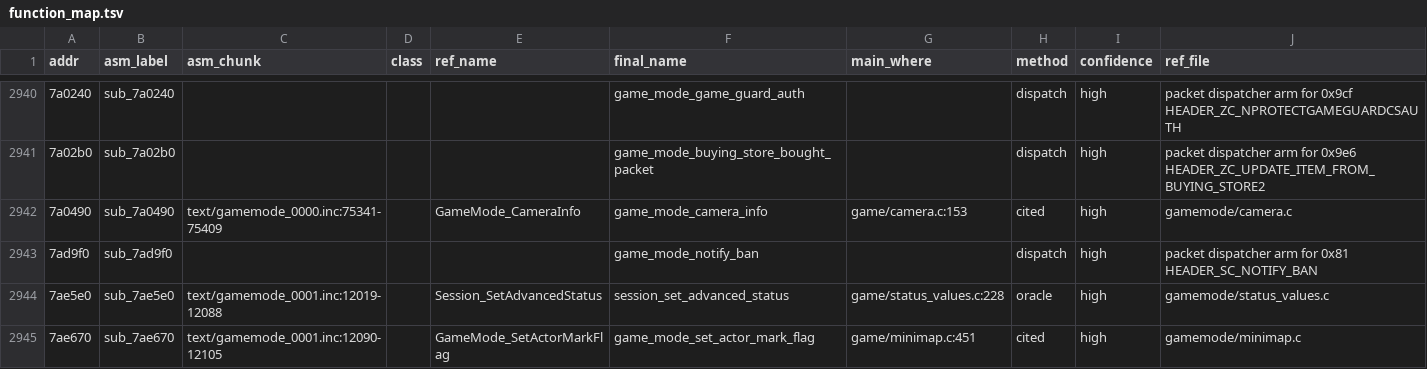
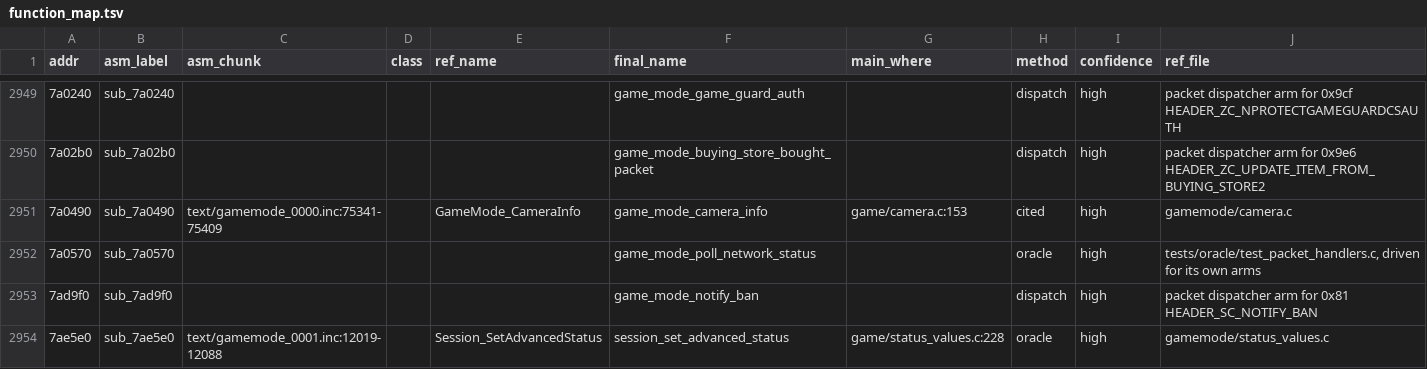
Before and after one commit to HampterDev/2022-04-06-ragexe-in-c, a TSV file: tools/funcmap/function_map.tsv, drawn as a sheet; only a part is shown, gaps mark what is left out; the shorter side is filled out with more unchanged rows; the diff covers the shown part only.

Commit message:
tools/funcmap: pairs from the NPC packet oracle
Twenty-three pairs from the stand-ins and callees of the NPC packet
family: the packet dispatcher, the replay recorder's instance getter
(the map had 0x676270 as update_state_seconds), its next-packet and
set-mode methods, the whisper log, the market and session list calls,
the mode switch, the loading window text, the warp reset, the mode
initialisation and fade, the mail resets, the server move, the stream
player, the text viewer's align setter, the dialog text align handler,
the charset lookup and the string copy constructor.

```diff
--- a/tools/funcmap/function_map.tsv
+++ b/tools/funcmap/function_map.tsv
@@ -2942,2 +2951,3 @@ addr	asm_label	asm_chunk	class	ref_name	final_name	main_where	method	confidence
 7a0490	sub_7a0490	text/gamemode_0000.inc:75341-75409		GameMode_CameraInfo	game_mode_camera_info	game/camera.c:153	cited	high	gamemode/camera.c
+7a0570	sub_7a0570				game_mode_poll_network_status		oracle	high	tests/oracle/test_packet_handlers.c, driven for its own arms
 7ad9f0	sub_7ad9f0				game_mode_notify_ban		dispatch	high	packet dispatcher arm for 0x81 HEADER_SC_NOTIFY_BAN
```
Also changed, not shown: 19 added rows, 1 removed row and 9 edited cells elsewhere in this file, tools/funcmap/oracle_pairs.tsv.
